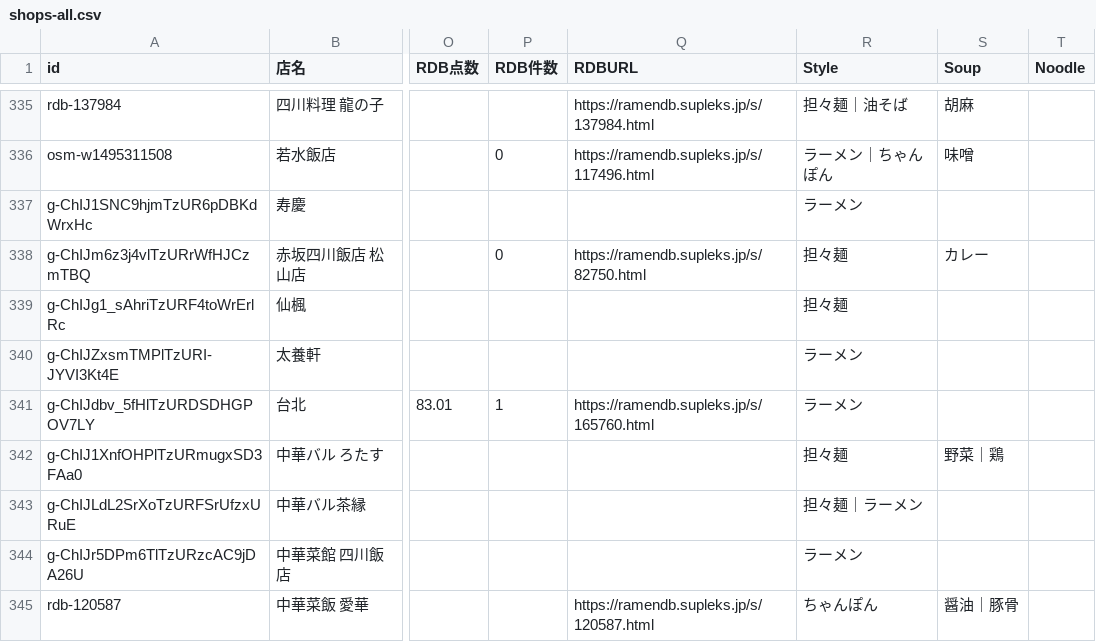
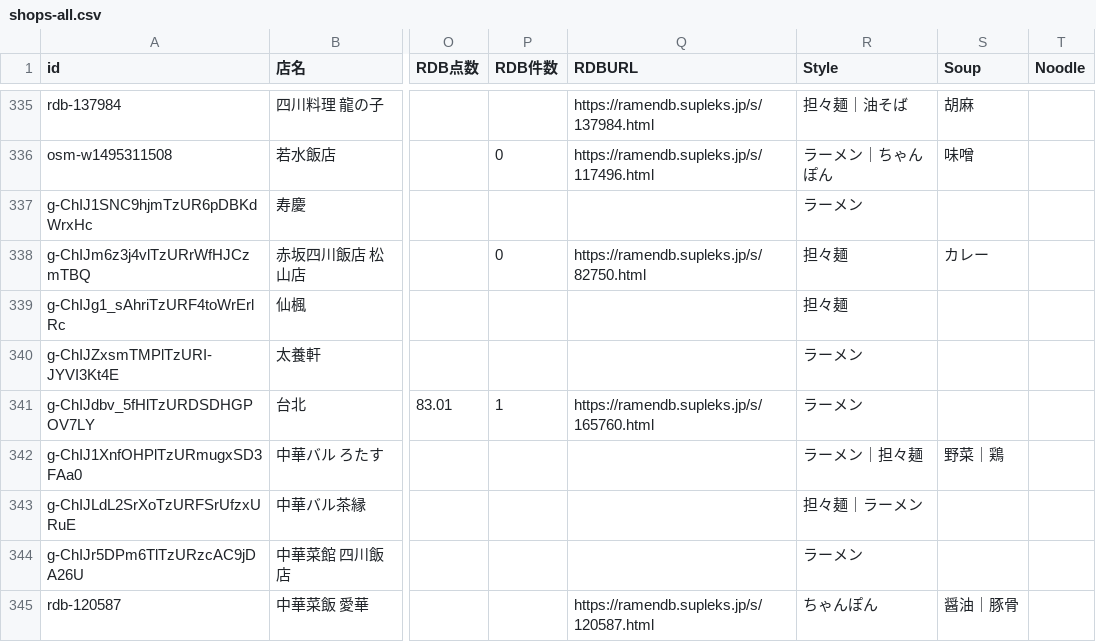
Before and after one commit to uskpn/ramen38, a CSV file: exports/shops-all.csv, drawn as a sheet; only a part is shown, gaps mark what is left out; the diff names each change by its address in the sheet, - before the commit and + after, or states it on an @@ line.

```diff
--- a/exports/shops-all.csv
+++ b/exports/shops-all.csv
-R342 (Style): 担々麺
+R342 (Style): ラーメン｜担々麺
```
Also changed, not shown: 1 other file.
